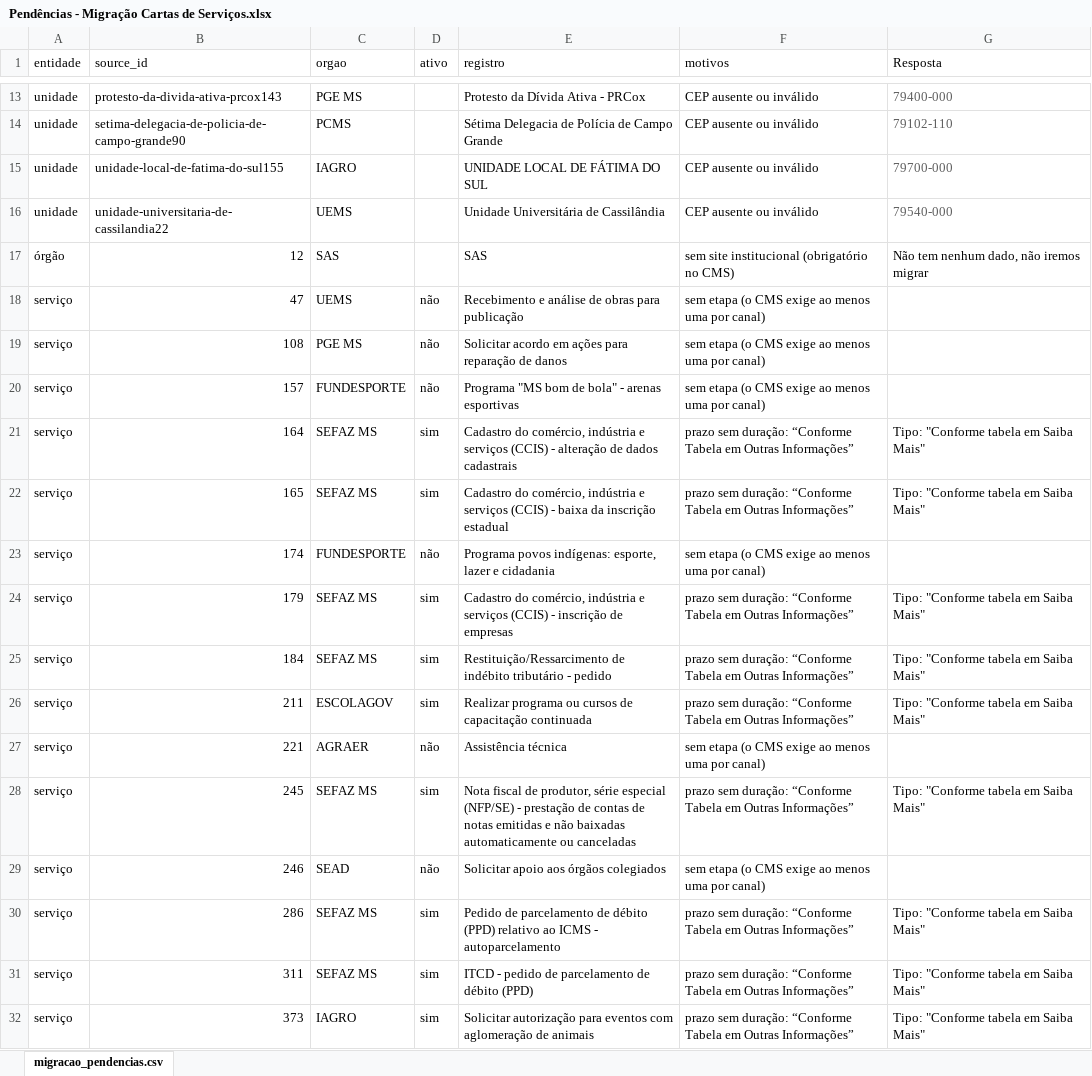
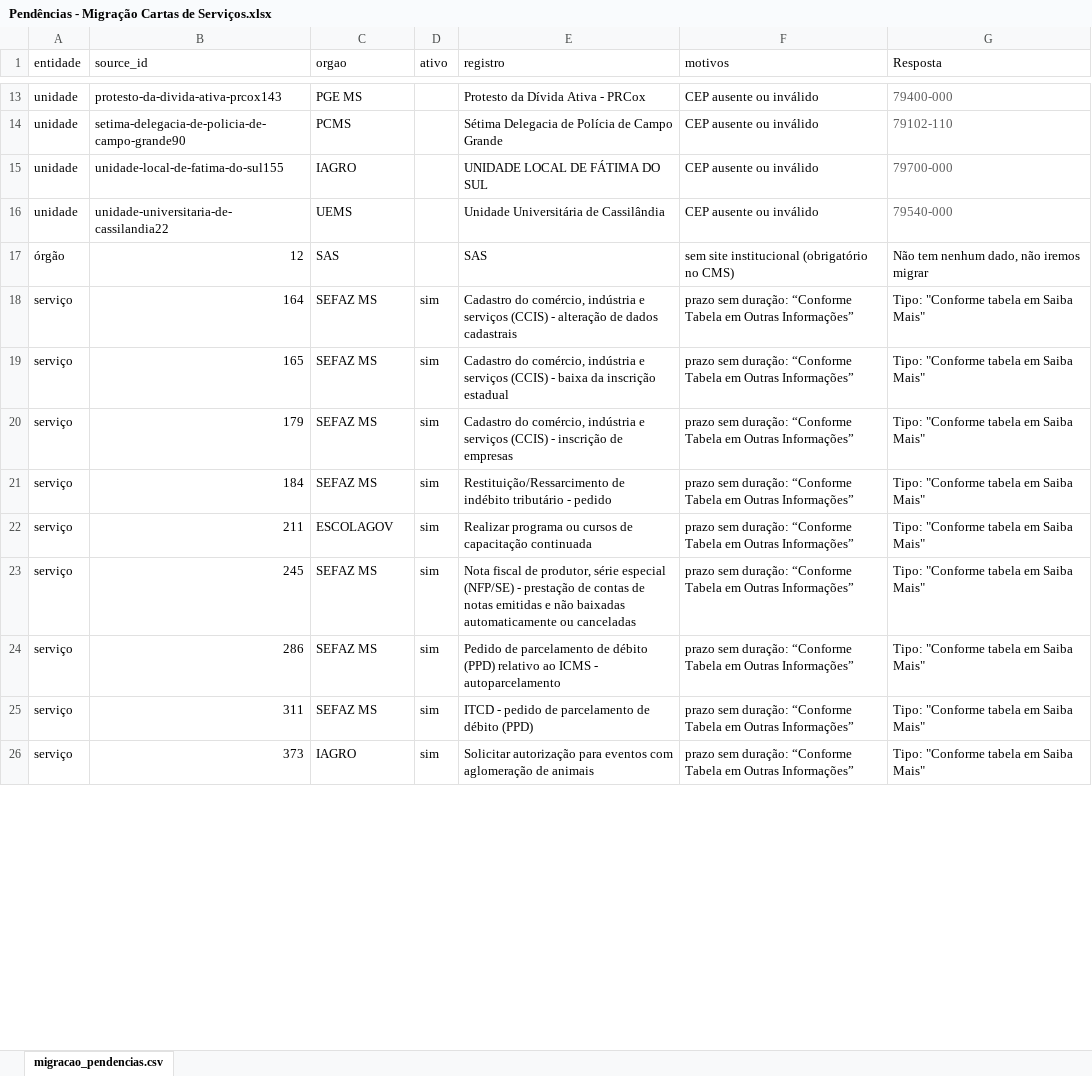
Before and after one commit to fabioramos-02/demanda-migracao, an Excel workbook: Pendências - Migração Cartas de Serviços.xlsx, sheet migracao_pendencias.csv, drawn as a sheet; only a part is shown, gaps mark what is left out; values as stored, in another font and other column widths than the file's, no borders; the diff covers the shown part only; the diff names each change by its address in the sheet, - before the commit and + after, or states it on an @@ line.

Commit message:
feat: preenche 24 serviços sem canal + remove 73 linhas inativas
- 13 serviços 'etapas sem canal' lote 1 (PMMS/PCMS): etapas do banco + canal inferido por heurística
- 11 serviços lote 2: 9 do banco + 2 Fala.BR com texto manual (ids 1043, 1178)
- remove 73 linhas de serviços/unidades inativas (ativo='não')

```diff
--- a/Pendências - Migração Cartas de Serviços.xlsx (sheet migracao_pendencias.csv)
+++ b/Pendências - Migração Cartas de Serviços.xlsx (sheet migracao_pendencias.csv)
-row 18: serviço | 47 | UEMS | não | Recebimento e análise de obras para publicação | sem etapa (o CMS exige ao menos uma por canal)
-row 19: serviço | 108 | PGE MS | não | Solicitar acordo em ações para reparação de danos | sem etapa (o CMS exige ao menos uma por canal)
-row 20: serviço | 157 | FUNDESPORTE | não | Programa "MS bom de bola" - arenas esportivas | sem etapa (o CMS exige ao menos uma por canal)
-row 23: serviço | 174 | FUNDESPORTE | não | Programa povos indígenas: esporte, lazer e cidadania | sem etapa (o CMS exige ao menos uma por canal)
-row 27: serviço | 221 | AGRAER | não | Assistência técnica | sem etapa (o CMS exige ao menos uma por canal)
-row 29: serviço | 246 | SEAD | não | Solicitar apoio aos órgãos colegiados | sem etapa (o CMS exige ao menos uma por canal)
```
Also changed, not shown: 67 removed rows and 14 edited cells elsewhere in this sheet.
